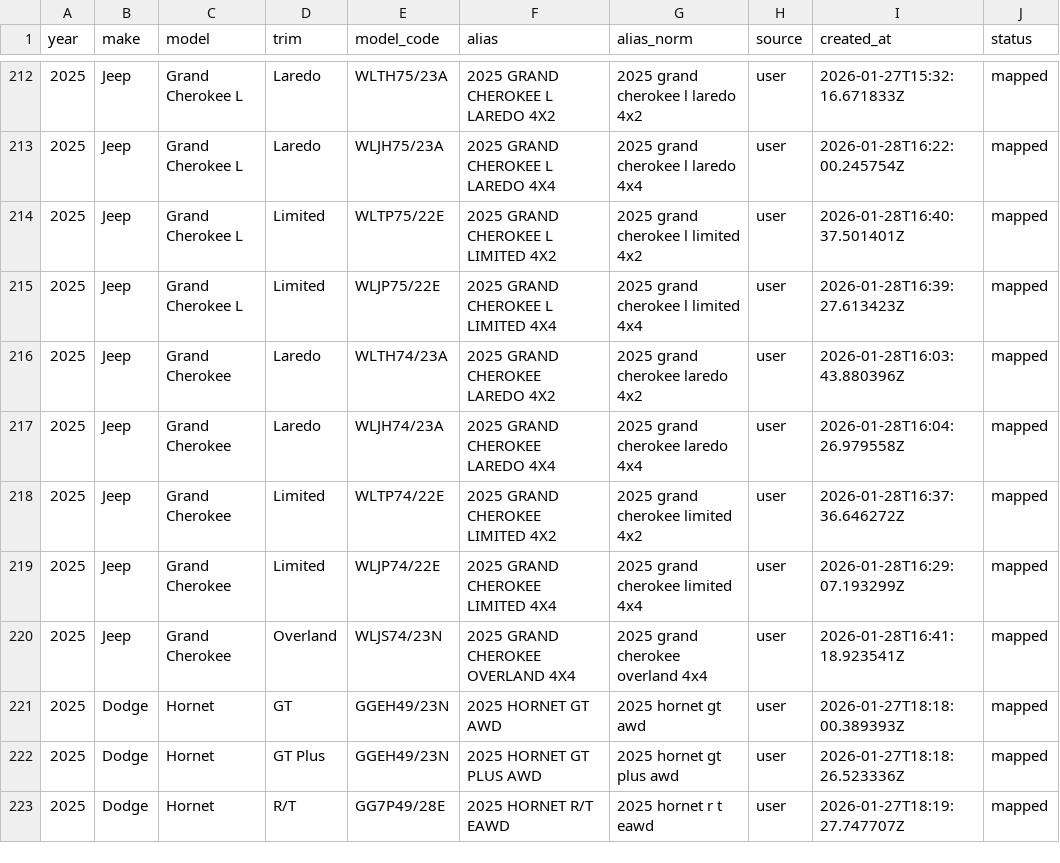
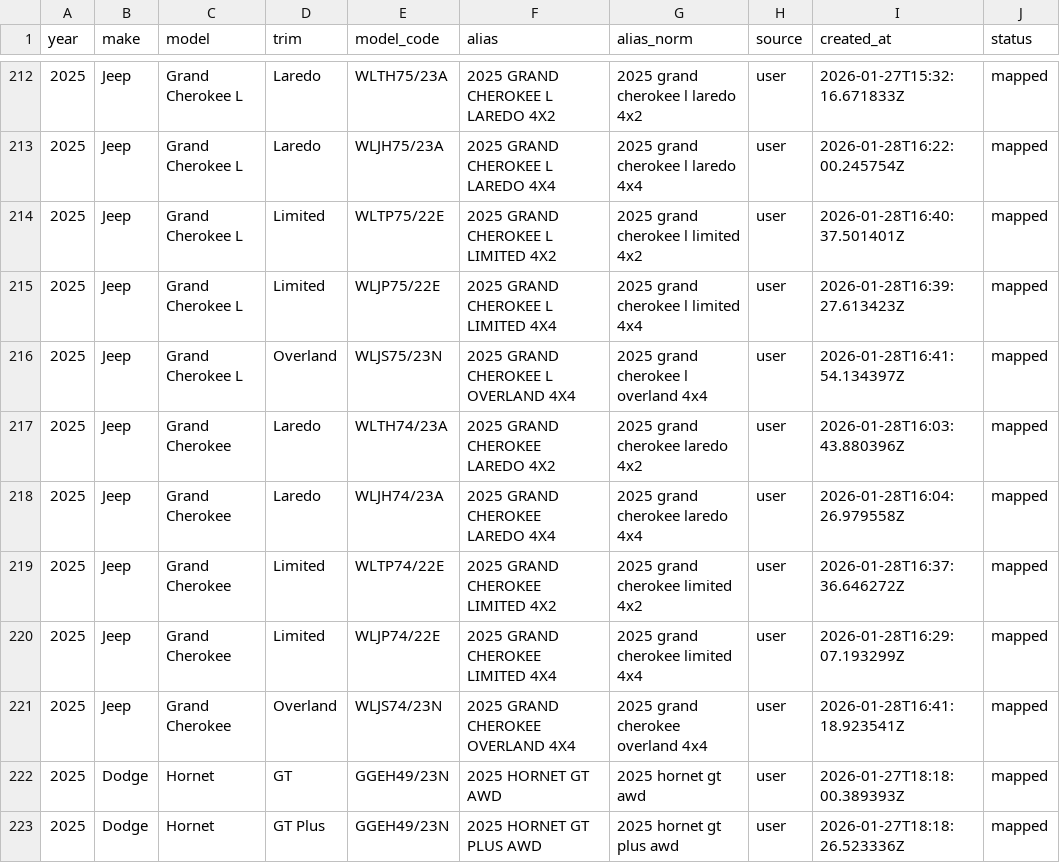
Before and after one commit to klb-text/map, a CSV file: Aliases.csv, drawn as a sheet; only a part is shown, gaps mark what is left out; the shorter side is filled out with more unchanged rows; the diff names each change by its address in the sheet, - before the commit and + after, or states it on an @@ line.

Commit message:
chore(mappings): upsert 1 row(s) via AFF UI - 1769618514.5745466

```diff
--- a/Aliases.csv
+++ b/Aliases.csv
+row 216: 2025 | Jeep | Grand Cherokee L | Overland | WLJS75/23N | 2025 GRAND CHEROKEE L OVERLAND 4X4 | 2025 grand cherokee l overland 4x4 | user | 2026-01-28T16:41:54.134397Z | mapped
```
